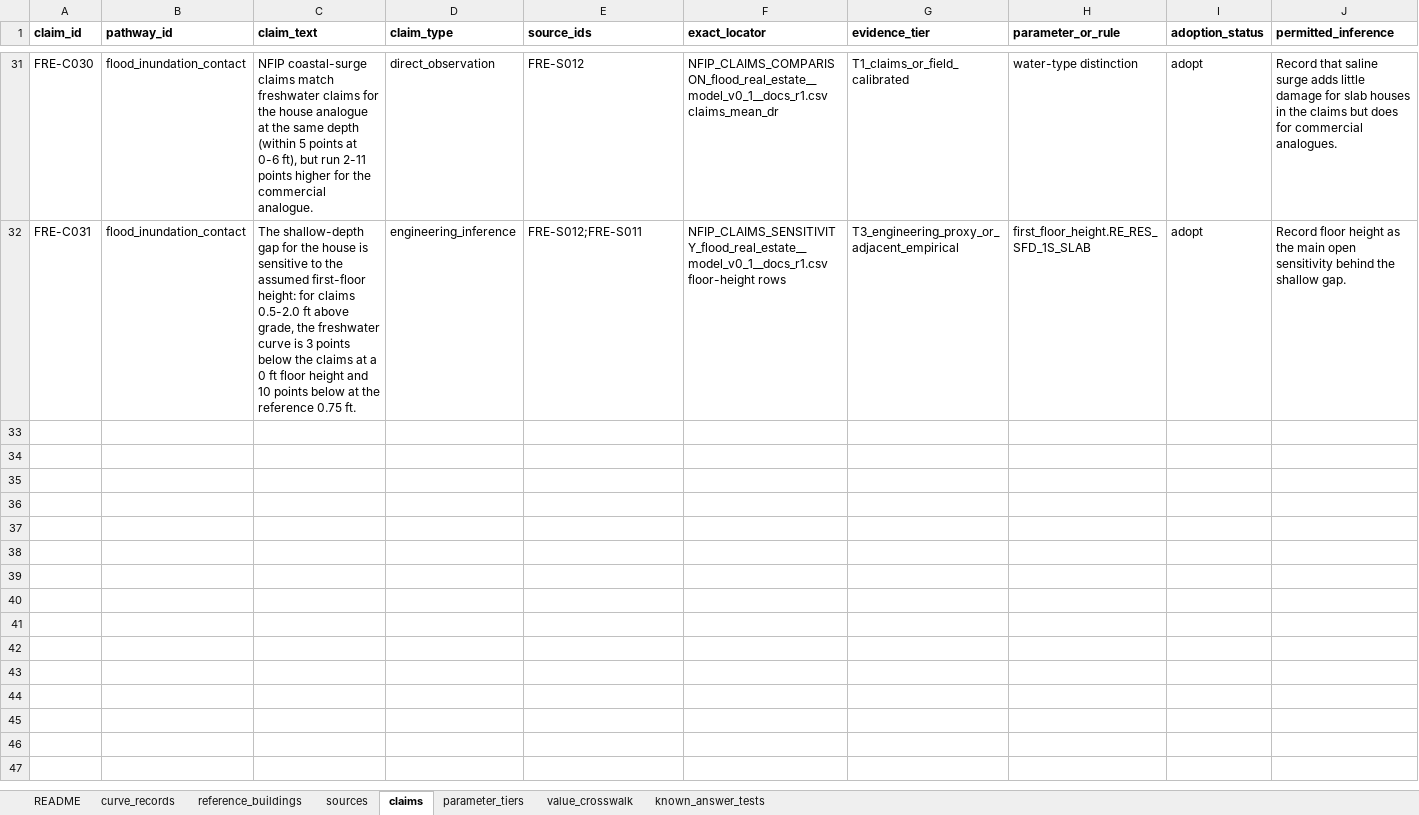
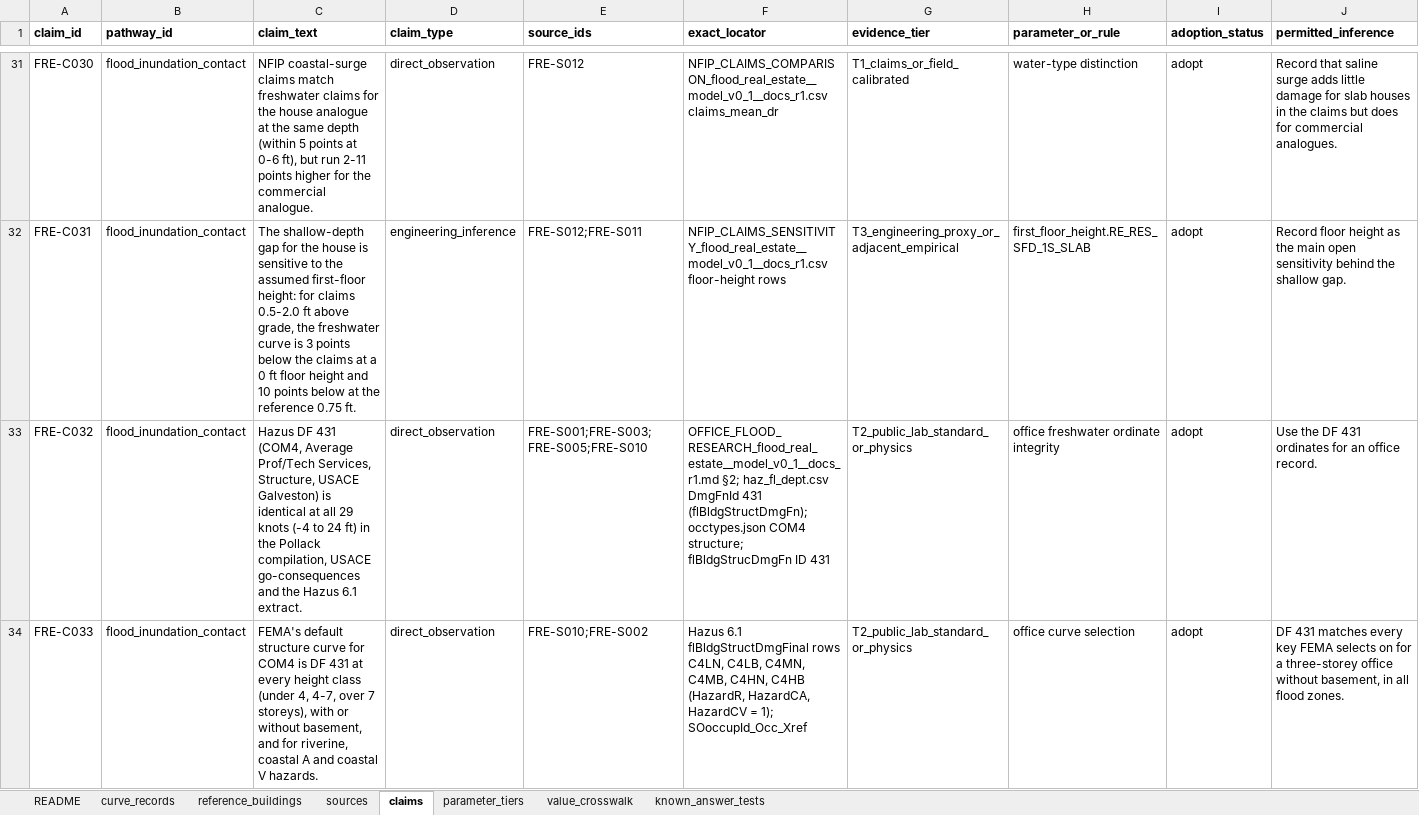
Before and after one commit to Divi-patel/Damage_Modeling, an Excel workbook: docs/cells/flood_real_estate/proposed/damage_curve_records_flood_real_estate__model_v0_1__docs_r1.xlsx, sheet claims, drawn as a sheet; only a part is shown, gaps mark what is left out; values as stored, in another font and other column widths than the file's, no borders; rows hold the shown columns only; the diff covers the shown part only; the diff names each change by its address in the sheet, - before the commit and + after, or states it on an @@ line.

```diff
--- a/docs/cells/flood_real_estate/proposed/damage_curve_records_flood_real_estate__model_v0_1__docs_r1.xlsx (sheet claims)
+++ b/docs/cells/flood_real_estate/proposed/damage_curve_records_flood_real_estate__model_v0_1__docs_r1.xlsx (sheet claims)
+row 33: FRE-C032 | flood_inundation_contact | Hazus DF 431 (COM4, Average Prof/Tech Services, Structure, USACE Galveston) is identical at all 29 knots (-4 to 24 ft) in the Pollack compilation, USACE go-consequences and the Hazus 6.1 extract. | direct_observation | FRE-S001;FRE-S003;FRE-S005;FRE-S010 | OFFICE_FLOOD_RESEARCH_flood_real_estate__model_v0_1__docs_r1.md §2; haz_fl_dept.csv DmgFnId 431 (flBldgStructDmgFn); occtypes.json COM4 structure; flBldgStrucDmgFn ID 431 | T2_public_lab_standard_or_physics | office freshwater ordinate integrity | adopt | Use the DF 431 ordinates for an office record.
+row 34: FRE-C033 | flood_inundation_contact | FEMA's default structure curve for COM4 is DF 431 at every height class (under 4, 4-7, over 7 storeys), with or without basement, and for riverine, coastal A and coastal V hazards. | direct_observation | FRE-S010;FRE-S002 | Hazus 6.1 flBldgStructDmgFinal rows C4LN, C4LB, C4MN, C4MB, C4HN, C4HB (HazardR, HazardCA, HazardCV = 1); SOoccupId_Occ_Xref | T2_public_lab_standard_or_physics | office curve selection | adopt | DF 431 matches every key FEMA selects on for a three-storey office without basement, in all flood zones.
```
Also changed, not shown: 3 added rows elsewhere in this sheet, 9 other files.
